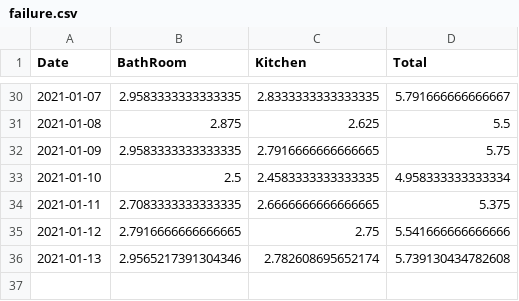
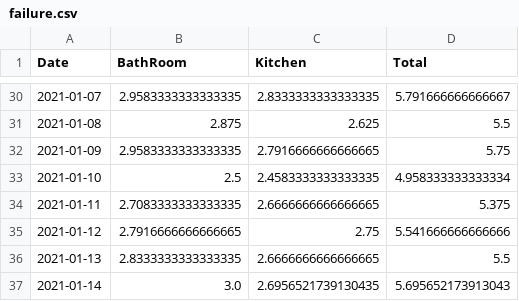
Before and after one commit to castorfou/squeezebox_wlanpoke_plot, a CSV file: dataset/failure.csv, drawn as a sheet; only a part is shown, gaps mark what is left out.

```diff
--- a/dataset/failure.csv
+++ b/dataset/failure.csv
@@ -35,2 +35,3 @@ Date,BathRoom,Kitchen,Total
 2021-01-12,2.7916666666666665,2.75,5.541666666666666
-2021-01-13,2.9565217391304346,2.782608695652174,5.739130434782608
+2021-01-13,2.8333333333333335,2.6666666666666665,5.5
+2021-01-14,3.0,2.6956521739130435,5.695652173913043
```
Also changed, not shown: dataset/squeezebox.csv, 7 other files.
